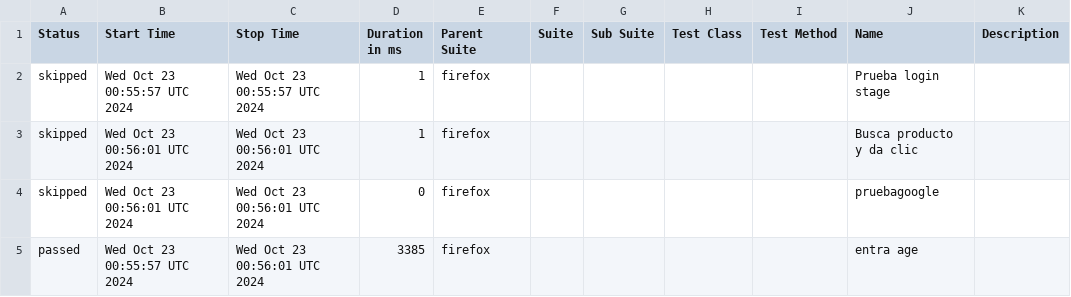
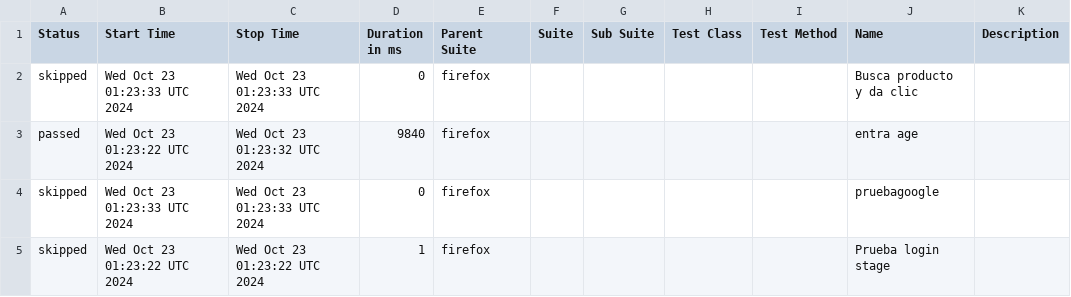
Before and after one commit to a-arias/playwright_GA_Example, a CSV file: data/suites.csv, drawn as a sheet.

```diff
--- a/data/suites.csv
+++ b/data/suites.csv
@@ -1,5 +1,5 @@
 "Status","Start Time","Stop Time","Duration in ms","Parent Suite","Suite","Sub Suite","Test Class","Test Method","Name","Description"
-"skipped","Wed Oct 23 00:55:57 UTC 2024","Wed Oct 23 00:55:57 UTC 2024","1","firefox","","","","","Prueba login stage",""
-"skipped","Wed Oct 23 00:56:01 UTC 2024","Wed Oct 23 00:56:01 UTC 2024","1","firefox","","","","","Busca producto y da clic",""
-"skipped","Wed Oct 23 00:56:01 UTC 2024","Wed Oct 23 00:56:01 UTC 2024","0","firefox","","","","","pruebagoogle",""
-"passed","Wed Oct 23 00:55:57 UTC 2024","Wed Oct 23 00:56:01 UTC 2024","3385","firefox","","","","","entra age",""
+"skipped","Wed Oct 23 01:23:33 UTC 2024","Wed Oct 23 01:23:33 UTC 2024","0","firefox","","","","","Busca producto y da clic",""
+"passed","Wed Oct 23 01:23:22 UTC 2024","Wed Oct 23 01:23:32 UTC 2024","9840","firefox","","","","","entra age",""
+"skipped","Wed Oct 23 01:23:33 UTC 2024","Wed Oct 23 01:23:33 UTC 2024","0","firefox","","","","","pruebagoogle",""
+"skipped","Wed Oct 23 01:23:22 UTC 2024","Wed Oct 23 01:23:22 UTC 2024","1","firefox","","","","","Prueba login stage",""
```
Also changed, not shown: 17 other files.
